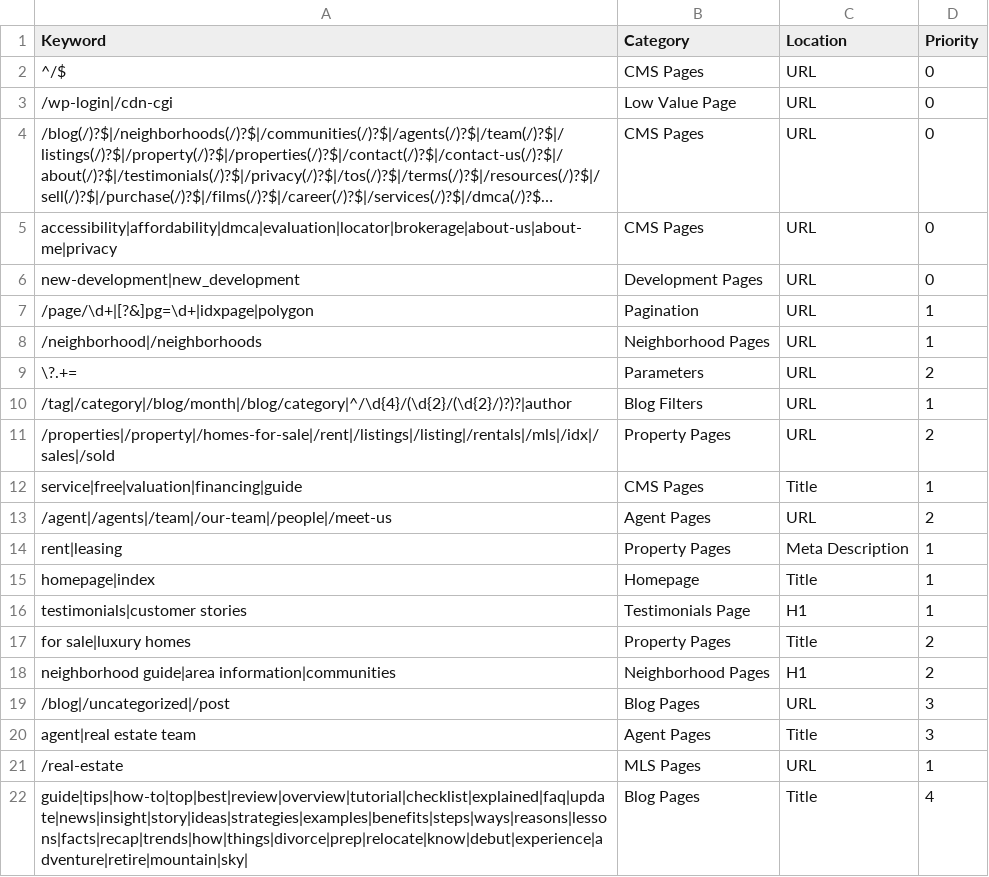
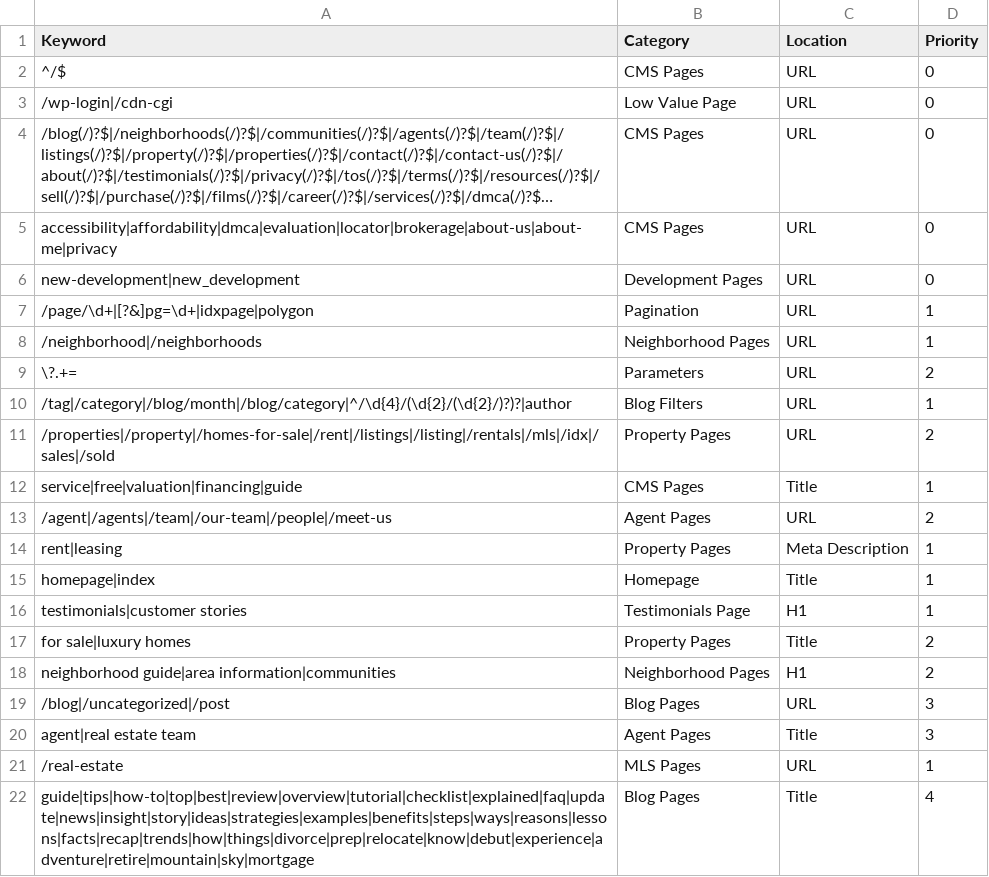
Before and after one commit to nachomanbot/categorize-2.0, a CSV file: rules.csv, drawn as a sheet; long unchanged cells end in ….

Commit message:
Update rules.csv

```diff
--- a/rules.csv
+++ b/rules.csv
@@ -21,2 +21,2 @@ agent|real estate team,Agent Pages,Title,3
 /real-estate,MLS Pages,URL,1
-guide|tips|how-to|top|best|review|overview|tutorial|checklist|explained|faq|update|news|insight|story|ideas|strategies|examples|benefits|steps|ways|reasons|lessons|facts|recap|trends|how|things|divorce|prep|relocate|know|debut|experience|adventure|retire|mountain|sky|,Blog Pages,Title,4
+guide|tips|how-to|top|best|review|overview|tutorial|checklist|explained|faq|update|news|insight|story|ideas|strategies|examples|benefits|steps|ways|reasons|lessons|facts|recap|trends|how|things|divorce|prep|relocate|know|debut|experience|adventure|retire|mountain|sky|mortgage,Blog Pages,Title,4
```
